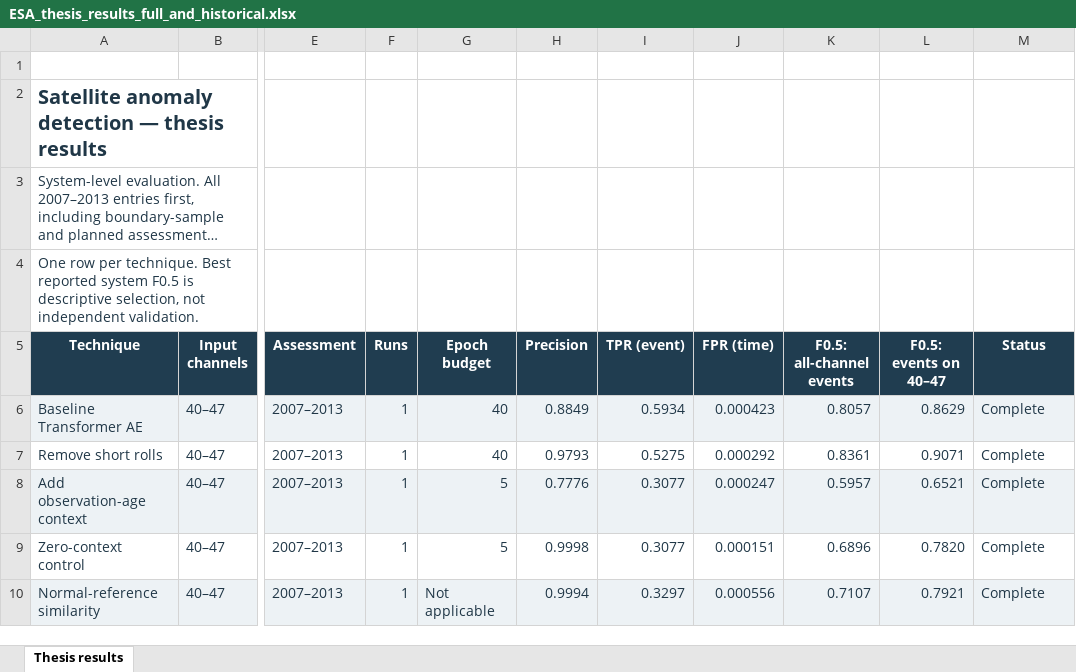
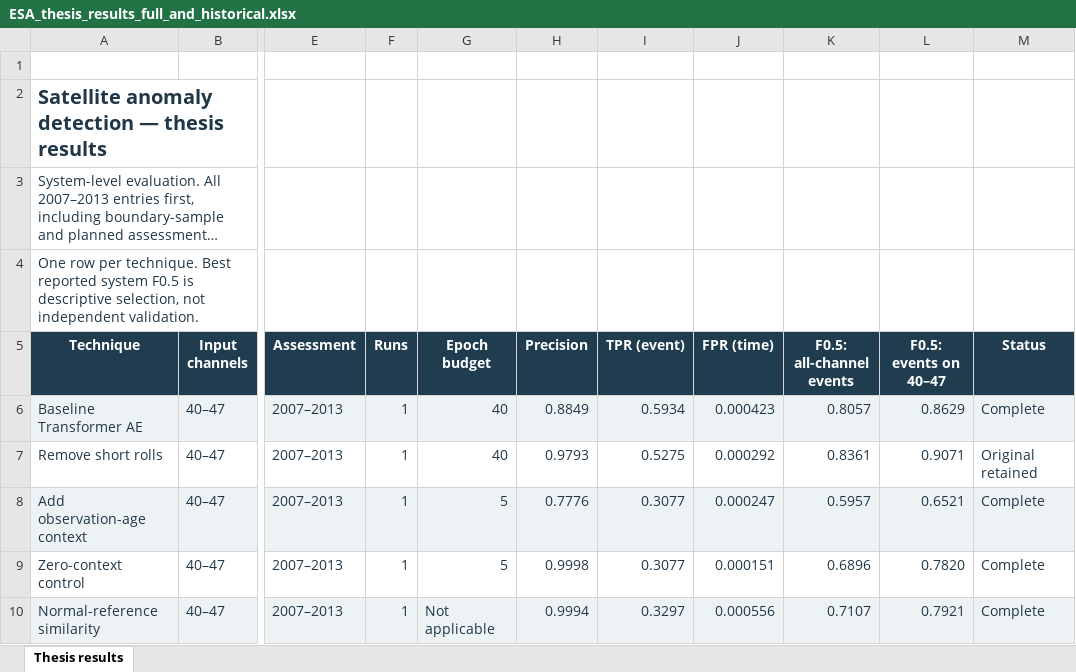
Before and after one commit to kamyarfaz/ESA-ADB, an Excel workbook: ESA_thesis_results_full_and_historical.xlsx, sheet Thesis results, drawn as a sheet; only a part is shown, gaps mark what is left out; long unchanged cells end in …; values as stored, in another font and other column widths than the file's, no borders; table styles not drawn; the diff names each change by its address in the sheet, - before the commit and + after, or states it on an @@ line.

Commit message:
Verify short-no-roll continuation retained original model and results

```diff
--- a/ESA_thesis_results_full_and_historical.xlsx (sheet Thesis results)
+++ b/ESA_thesis_results_full_and_historical.xlsx (sheet Thesis results)
-M7 (Status): Complete
+M7 (Status): Original retained
```
Also changed, not shown: 16 other files.
